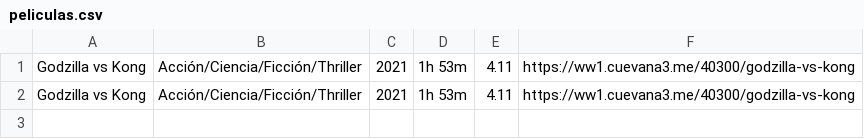
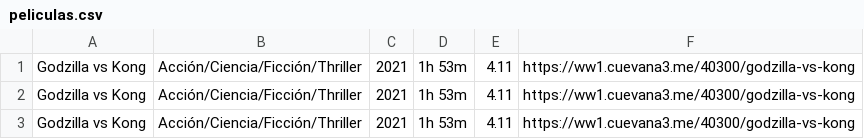
Before and after one commit to dpaulsoria/ruby_scraping, a CSV file: peliculas.csv, drawn as a sheet; the diff names each change by its address in the sheet, - before the commit and + after, or states it on an @@ line.

```diff
--- a/peliculas.csv
+++ b/peliculas.csv
+row 3: Godzilla vs Kong | Acción/Ciencia/Ficción/Thriller | 2021 | 1h 53m | 4.11 | https://ww1.cuevana3.me/40300/godzilla-vs-kong
```
Also changed, not shown: 4 other files.
